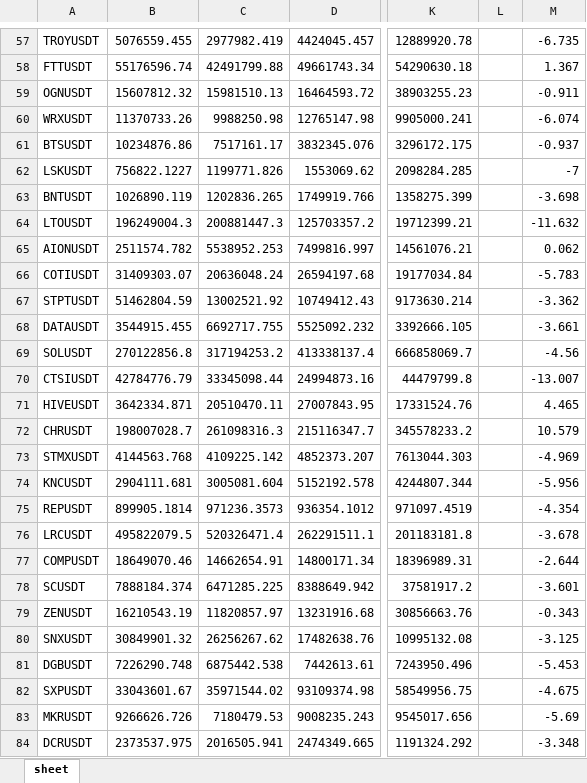
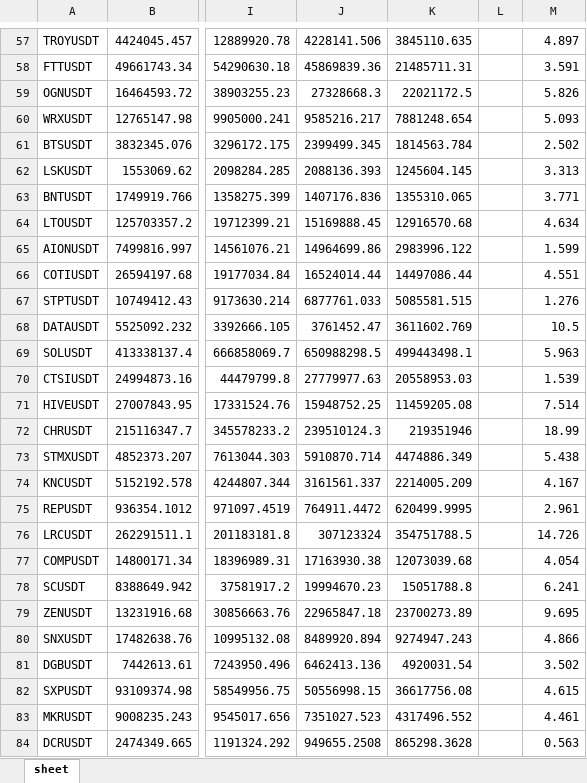
Before and after one commit to BooogdaaaN/VolTracker, an Excel workbook: volumeTracker.xlsx, sheet sheet, drawn as a sheet; only a part is shown, gaps mark what is left out; values as stored, in another font and other column widths than the file's, no borders; removed rows and columns are numbered as before the commit, all else as after; the diff covers the shown part only; the diff names each change by its address in the sheet, - before the commit and + after, or states it on an @@ line.

```diff
--- a/volumeTracker.xlsx (sheet sheet)
+++ b/volumeTracker.xlsx (sheet sheet)
-column B, rows 57-84: 5076559.455 | 55176596.74 | 15607812.32 | 11370733.26 | 10234876.86 | 756822.1227 | 1026890.119 | 196249004.3 | 2511574.782 | 31409303.07 | 51462804.59 | 3544915.455 | 270122856.8 | 42784776.79 | 3642334.871 | 198007028.7 | 4144563.768 | 2904111.681 | 899905.1814 | 495822079.5 | 18649070.46 | 7888184.374 | 16210543.19 | 30849901.32 | 7226290.748 | 33043601.67 | 9266626.726 | 2373537.975
-column C, rows 57-84: 2977982.419 | 42491799.88 | 15981510.13 | 9988250.98 | 7517161.17 | 1199771.826 | 1202836.265 | 200881447.3 | 5538952.253 | 20636048.24 | 13002521.92 | 6692717.755 | 317194253.2 | 33345098.44 | 20510470.11 | 261098316.3 | 4109225.142 | 3005081.604 | 971236.3573 | 520326471.4 | 14662654.91 | 6471285.225 | 11820857.97 | 26256267.62 | 6875442.538 | 35971544.02 | 7180479.53 | 2016505.941
+column J, rows 57-84: 4228141.506 | 45869839.36 | 27328668.3 | 9585216.217 | 2399499.345 | 2088136.393 | 1407176.836 | 15169888.45 | 14964699.86 | 16524014.44 | 6877761.033 | 3761452.47 | 650988298.5 | 27779977.63 | 15948752.25 | 239510124.3 | 5910870.714 | 3161561.337 | 764911.4472 | 307123324 | 17163930.38 | 19994670.23 | 22965847.18 | 8489920.894 | 6462413.136 | 50556998.15 | 7351027.523 | 949655.2508
+column K, rows 57-84: 3845110.635 | 21485711.31 | 22021172.5 | 7881248.654 | 1814563.784 | 1245604.145 | 1355310.065 | 12916570.68 | 2983996.122 | 14497086.44 | 5085581.515 | 3611602.769 | 499443498.1 | 20558953.03 | 11459205.08 | 219351946 | 4474886.349 | 2214005.209 | 620499.9995 | 354751788.5 | 12073039.68 | 15051788.8 | 23700273.89 | 9274947.243 | 4920031.54 | 36617756.08 | 4317496.552 | 865298.3628
-M57: -6.735
+M57: 4.897
-M58: 1.367
+M58: 3.591
-M59: -0.911
+M59: 5.826
-M60: -6.074
+M60: 5.093
-M61: -0.937
+M61: 2.502
-M62: -7
+M62: 3.313
-M63: -3.698
+M63: 3.771
-M64: -11.632
+M64: 4.634
-M65: 0.062
+M65: 1.599
-M66: -5.783
+M66: 4.551
-M67: -3.362
+M67: 1.276
-M68: -3.661
+M68: 10.5
-M69: -4.56
+M69: 5.963
-M70: -13.007
+M70: 1.539
-M71: 4.465
+M71: 7.514
-M72: 10.579
+M72: 18.99
-M73: -4.969
+M73: 5.438
-M74: -5.956
+M74: 4.167
-M75: -4.354
+M75: 2.961
-M76: -3.678
+M76: 14.726
-M77: -2.644
+M77: 4.054
-M78: -3.601
+M78: 6.241
-M79: -0.343
+M79: 9.695
-M80: -3.125
+M80: 4.866
-M81: -5.453
+M81: 3.502
-M82: -4.675
+M82: 4.615
-M83: -5.69
+M83: 4.461
-M84: -3.348
+M84: 0.563
```
Also changed, not shown: 199 edited cells elsewhere in this sheet, 1 other file.
